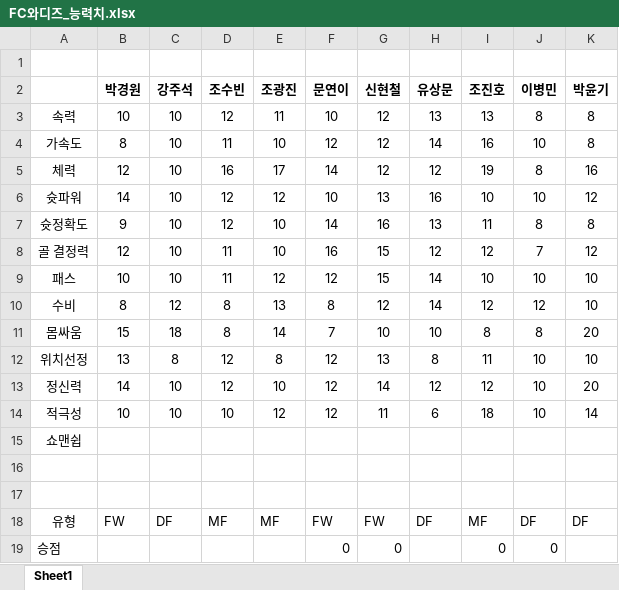
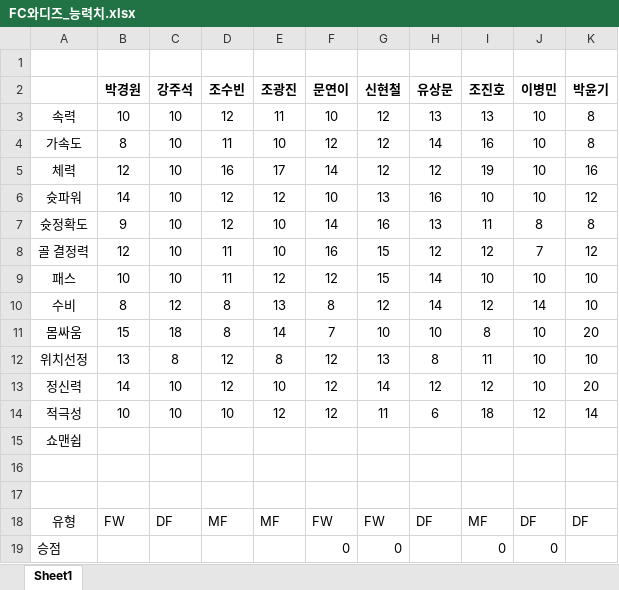
Before and after one commit to zepetto7065/fc-wadiz, an Excel workbook: FC와디즈_능력치.xlsx, sheet Sheet1, drawn as a sheet; values as stored, in another font and other column widths than the file's, no borders; the diff names each change by its address in the sheet, - before the commit and + after, or states it on an @@ line.

```diff
--- a/FC와디즈_능력치.xlsx (sheet Sheet1)
+++ b/FC와디즈_능력치.xlsx (sheet Sheet1)
-J3 (이병민): 8
+J3 (이병민): 10
-J5 (이병민): 8
+J5 (이병민): 10
-J10 (이병민): 12
+J10 (이병민): 14
-J11 (이병민): 8
+J11 (이병민): 10
-J14 (이병민): 10
+J14 (이병민): 12
```
Also changed, not shown: 1 other file.
